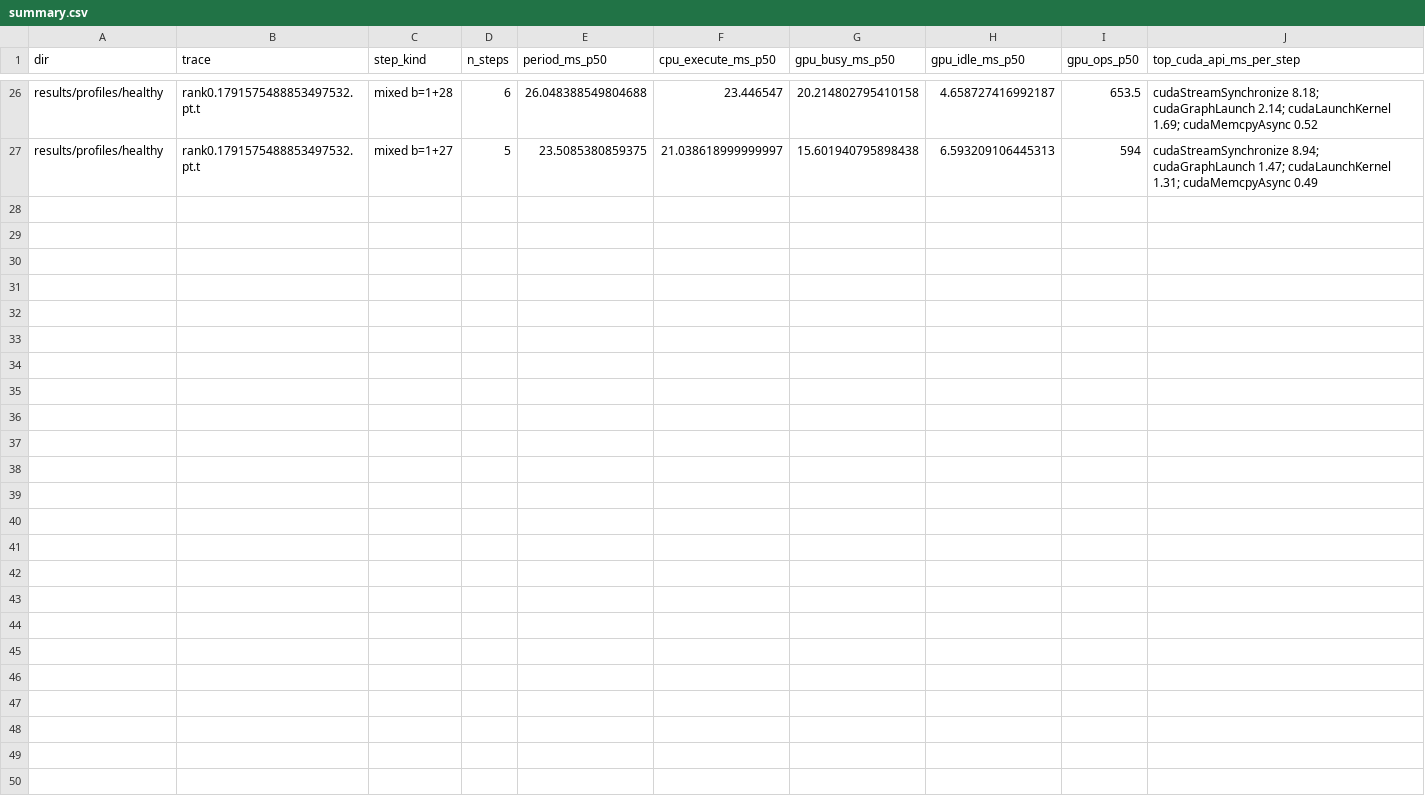
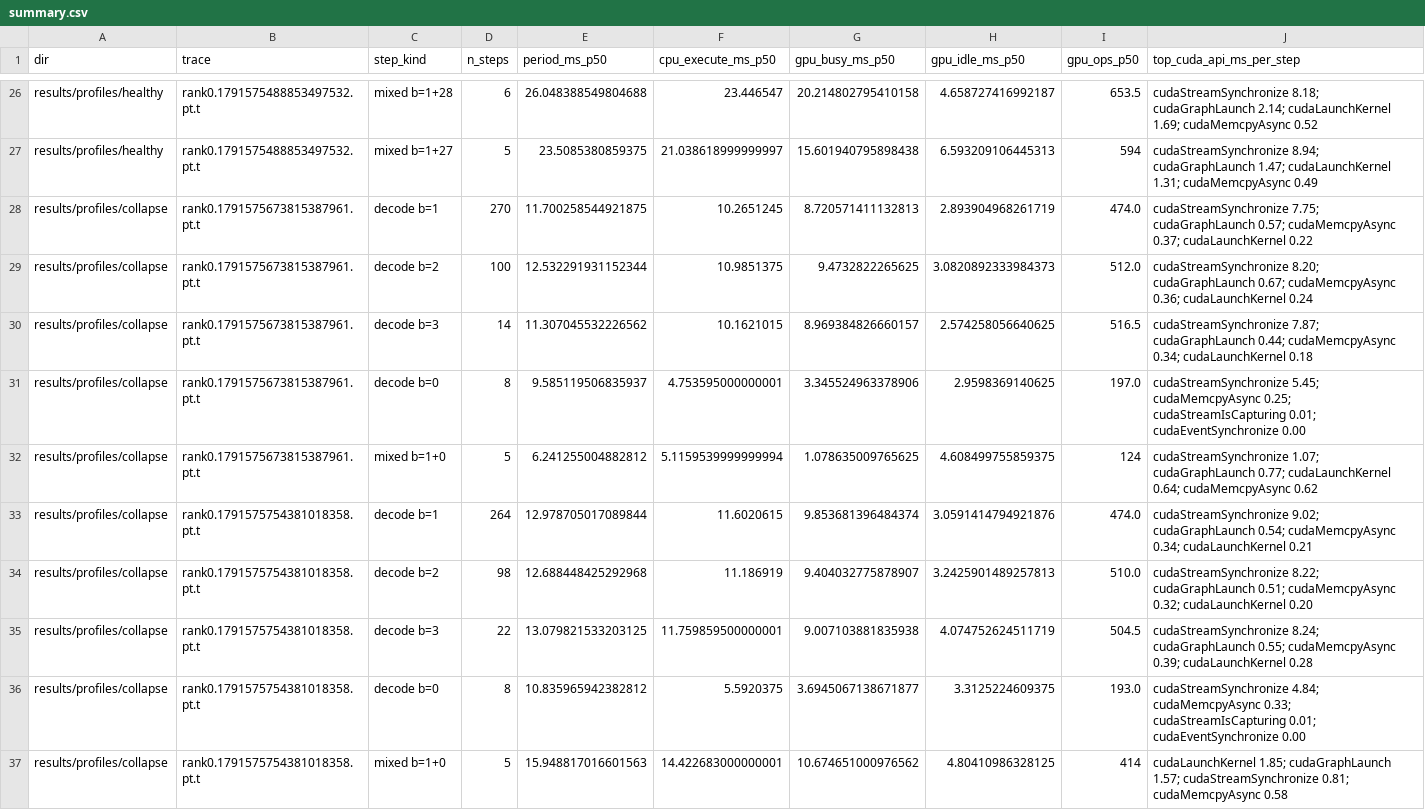
Before and after one commit to Titaniumthunder/inference-lab, a CSV file: results/profiles/summary.csv, drawn as a sheet; only a part is shown, gaps mark what is left out; the diff covers the shown part only.

```diff
--- a/results/profiles/summary.csv
+++ b/results/profiles/summary.csv
@@ -27 +27,11 @@ results/profiles/healthy,rank0.1791575488853497532.pt.t,mixed b=1+28,6,26.048388
 results/profiles/healthy,rank0.1791575488853497532.pt.t,mixed b=1+27,5,23.5085380859375,21.038618999999997,15.601940795898438,6.593209106445313,594,cudaStreamSynchronize 8.94; cudaGraphLaunch 1.47; cudaLaunchKernel 1.31; cudaMemcpyAsync 0.49
+results/profiles/collapse,rank0.1791575673815387961.pt.t,decode b=1,270,11.700258544921875,10.2651245,8.720571411132813,2.893904968261719,474.0,cudaStreamSynchronize 7.75; cudaGraphLaunch 0.57; cudaMemcpyAsync 0.37; cudaLaunchKernel 0.22
+results/profiles/collapse,rank0.1791575673815387961.pt.t,decode b=2,100,12.532291931152344,10.9851375,9.4732822265625,3.0820892333984373,512.0,cudaStreamSynchronize 8.20; cudaGraphLaunch 0.67; cudaMemcpyAsync 0.36; cudaLaunchKernel 0.24
+results/profiles/collapse,rank0.1791575673815387961.pt.t,decode b=3,14,11.307045532226562,10.1621015,8.969384826660157,2.574258056640625,516.5,cudaStreamSynchronize 7.87; cudaGraphLaunch 0.44; cudaMemcpyAsync 0.34; cudaLaunchKernel 0.18
+results/profiles/collapse,rank0.1791575673815387961.pt.t,decode b=0,8,9.585119506835937,4.753595000000001,3.345524963378906,2.9598369140625,197.0,cudaStreamSynchronize 5.45; cudaMemcpyAsync 0.25; cudaStreamIsCapturing 0.01; cudaEventSynchronize 0.00
+results/profiles/collapse,rank0.1791575673815387961.pt.t,mixed b=1+0,5,6.241255004882812,5.1159539999999994,1.078635009765625,4.608499755859375,124,cudaStreamSynchronize 1.07; cudaGraphLaunch 0.77; cudaLaunchKernel 0.64; cudaMemcpyAsync 0.62
+results/profiles/collapse,rank0.1791575754381018358.pt.t,decode b=1,264,12.978705017089844,11.6020615,9.853681396484374,3.0591414794921876,474.0,cudaStreamSynchronize 9.02; cudaGraphLaunch 0.54; cudaMemcpyAsync 0.34; cudaLaunchKernel 0.21
+results/profiles/collapse,rank0.1791575754381018358.pt.t,decode b=2,98,12.688448425292968,11.186919,9.404032775878907,3.2425901489257813,510.0,cudaStreamSynchronize 8.22; cudaGraphLaunch 0.51; cudaMemcpyAsync 0.32; cudaLaunchKernel 0.20
+results/profiles/collapse,rank0.1791575754381018358.pt.t,decode b=3,22,13.079821533203125,11.759859500000001,9.007103881835938,4.074752624511719,504.5,cudaStreamSynchronize 8.24; cudaGraphLaunch 0.55; cudaMemcpyAsync 0.39; cudaLaunchKernel 0.28
+results/profiles/collapse,rank0.1791575754381018358.pt.t,decode b=0,8,10.835965942382812,5.5920375,3.6945067138671877,3.3125224609375,193.0,cudaStreamSynchronize 4.84; cudaMemcpyAsync 0.33; cudaStreamIsCapturing 0.01; cudaEventSynchronize 0.00
+results/profiles/collapse,rank0.1791575754381018358.pt.t,mixed b=1+0,5,15.948817016601563,14.422683000000001,10.674651000976562,4.80410986328125,414,cudaLaunchKernel 1.85; cudaGraphLaunch 1.57; cudaStreamSynchronize 0.81; cudaMemcpyAsync 0.58
```
Also changed, not shown: 10 added rows elsewhere in this file, 19 other files.
